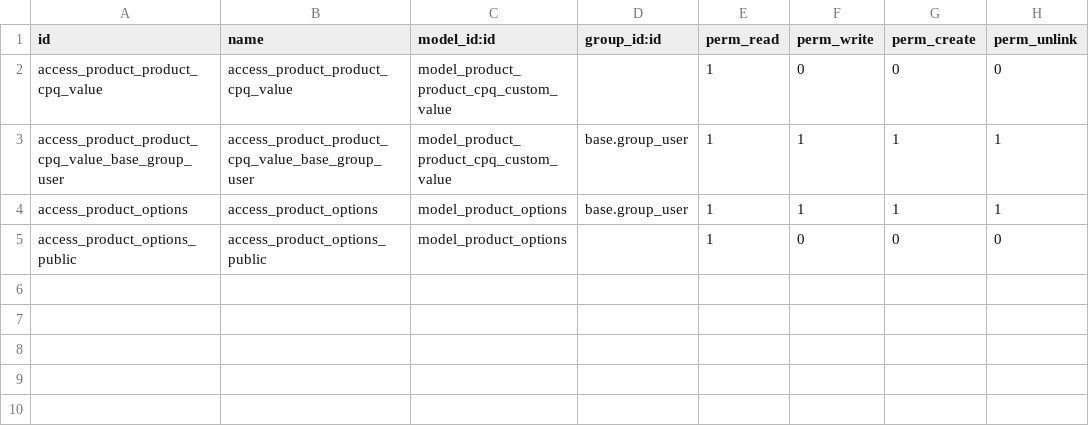
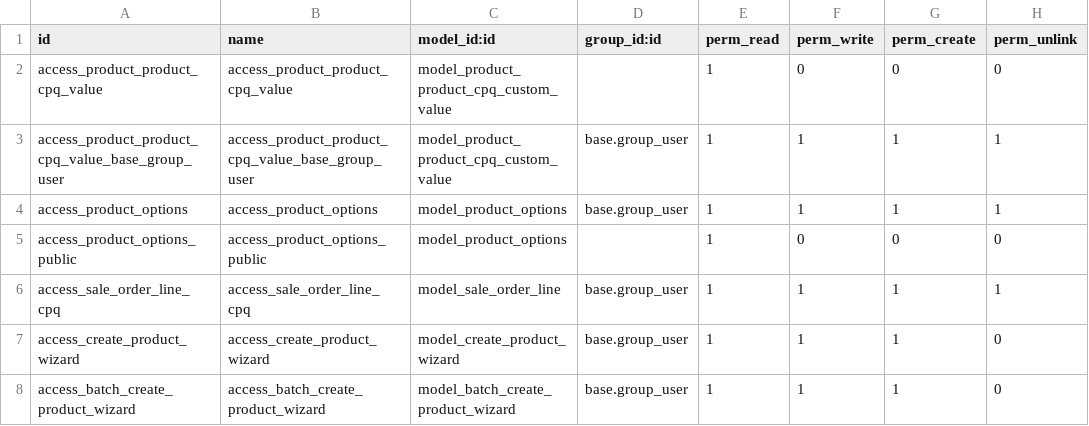
Before and after one commit to jwilkinson1122/custom_addons, a CSV file: cpq/security/ir.model.access.csv, drawn as a sheet.

```diff
--- a/cpq/security/ir.model.access.csv
+++ b/cpq/security/ir.model.access.csv
@@ -5 +5,4 @@ access_product_options,access_product_options,model_product_options,base.group_u
 access_product_options_public,access_product_options_public,model_product_options,,1,0,0,0
+access_sale_order_line_cpq,access_sale_order_line_cpq,model_sale_order_line,base.group_user,1,1,1,1
+access_create_product_wizard,access_create_product_wizard,model_create_product_wizard,base.group_user,1,1,1,0
+access_batch_create_product_wizard,access_batch_create_product_wizard,model_batch_create_product_wizard,base.group_user,1,1,1,0
```
Also changed, not shown: 57 other files.
